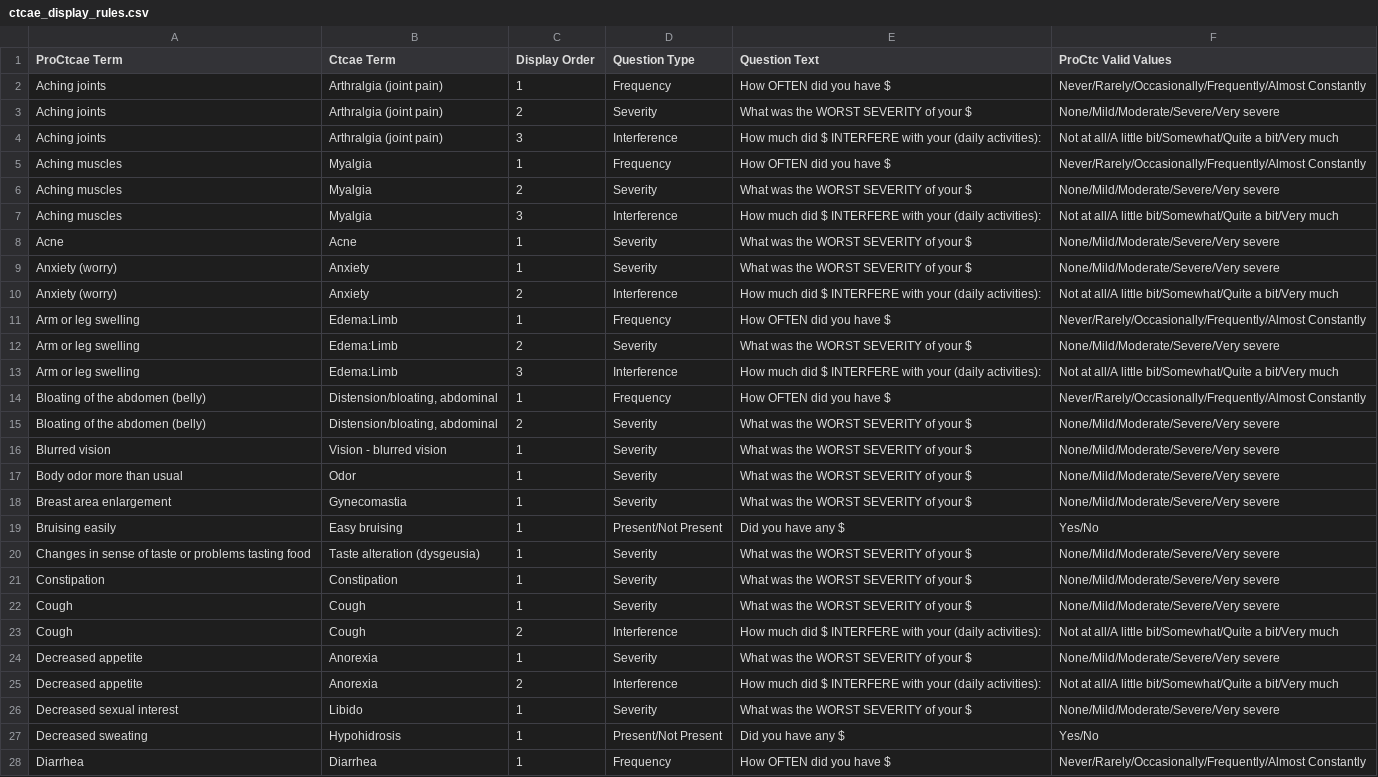
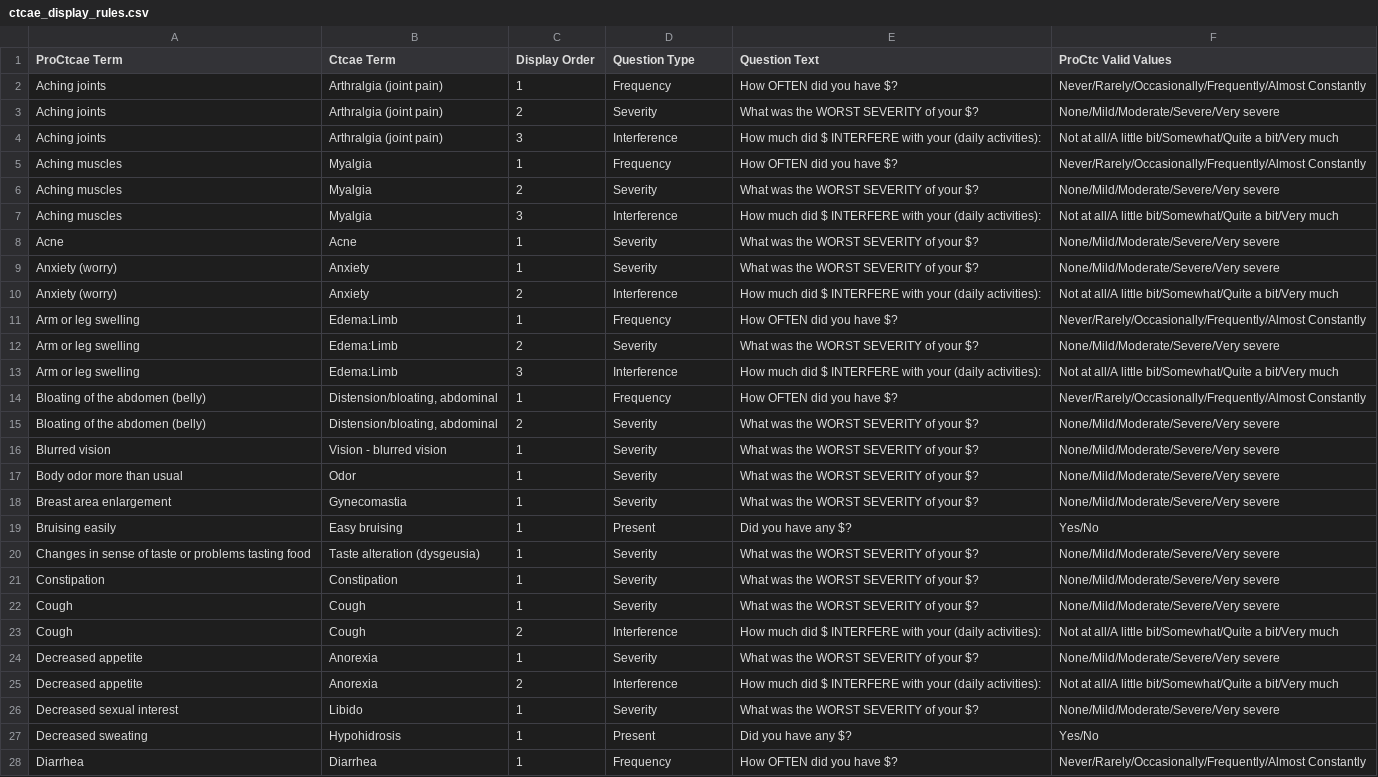
Before and after one commit to shireeshap/pro-cacte, a CSV file: pro-ctcae/core/src/main/java/gov/nih/nci/ctcae/core/csv/loader/ctcae_display_rules.csv, drawn as a sheet; only a part is shown; the diff covers the shown part only; the diff names each change by its address in the sheet, - before the commit and + after, or states it on an @@ line.

Commit message:
Changed question type from PRESENT/NOT PRESENT to PRESENT

```diff
--- a/pro-ctcae/core/src/main/java/gov/nih/nci/ctcae/core/csv/loader/ctcae_display_rules.csv
+++ b/pro-ctcae/core/src/main/java/gov/nih/nci/ctcae/core/csv/loader/ctcae_display_rules.csv
-E2 (Question Text): How OFTEN did you have $
+E2 (Question Text): How OFTEN did you have $?
-E3 (Question Text): What was the WORST SEVERITY of your $
+E3 (Question Text): What was the WORST SEVERITY of your $?
-E5 (Question Text): How OFTEN did you have $
+E5 (Question Text): How OFTEN did you have $?
-E6 (Question Text): What was the WORST SEVERITY of your $
+E6 (Question Text): What was the WORST SEVERITY of your $?
-E8:E9 (Question Text): What was the WORST SEVERITY of your $
+E8:E9 (Question Text): What was the WORST SEVERITY of your $?
-E11 (Question Text): How OFTEN did you have $
+E11 (Question Text): How OFTEN did you have $?
-E12 (Question Text): What was the WORST SEVERITY of your $
+E12 (Question Text): What was the WORST SEVERITY of your $?
-E14 (Question Text): How OFTEN did you have $
+E14 (Question Text): How OFTEN did you have $?
-E15:E18 (Question Text): What was the WORST SEVERITY of your $
+E15:E18 (Question Text): What was the WORST SEVERITY of your $?
-D19 (Question Type): Present/Not Present
+D19 (Question Type): Present
-E19 (Question Text): Did you have any $
+E19 (Question Text): Did you have any $?
-E20:E22 (Question Text): What was the WORST SEVERITY of your $
+E20:E22 (Question Text): What was the WORST SEVERITY of your $?
-E24 (Question Text): What was the WORST SEVERITY of your $
+E24 (Question Text): What was the WORST SEVERITY of your $?
-E26 (Question Text): What was the WORST SEVERITY of your $
+E26 (Question Text): What was the WORST SEVERITY of your $?
-D27 (Question Type): Present/Not Present
+D27 (Question Type): Present
-E27 (Question Text): Did you have any $
+E27 (Question Text): Did you have any $?
-E28 (Question Text): How OFTEN did you have $
+E28 (Question Text): How OFTEN did you have $?
```
Also changed, not shown: 68 edited cells elsewhere in this file.
